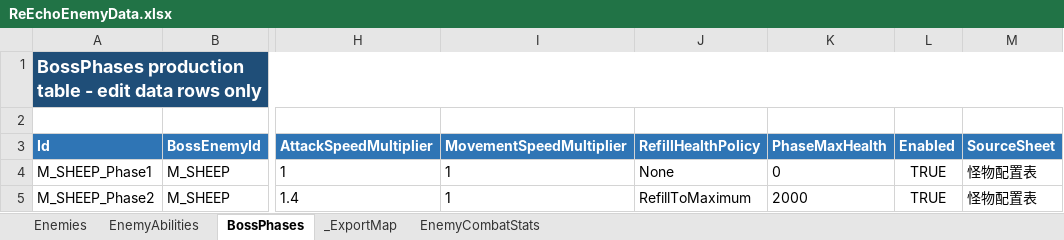
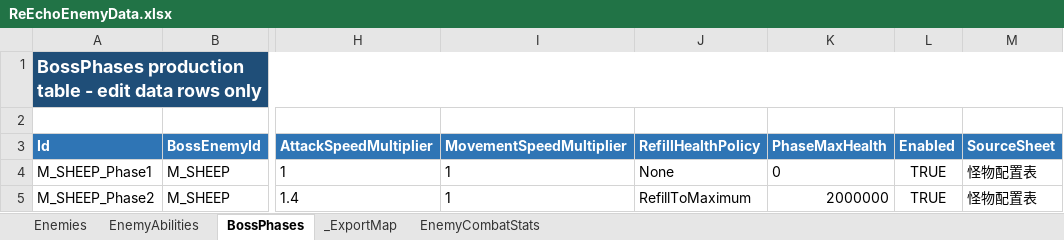
Before and after one commit to lyouduan/ReEcho, an Excel workbook: Design/Data/ReEchoEnemyData.xlsx, sheet BossPhases, drawn as a sheet; only a part is shown, gaps mark what is left out; values as stored, in another font and other column widths than the file's, no borders; table styles not drawn; the diff names each change by its address in the sheet, - before the commit and + after, or states it on an @@ line.

Commit message:
[PROGRAMMER] fix easter echoes and enemy health

```diff
--- a/Design/Data/ReEchoEnemyData.xlsx (sheet BossPhases)
+++ b/Design/Data/ReEchoEnemyData.xlsx (sheet BossPhases)
-K5 (PhaseMaxHealth): 2000
+K5 (PhaseMaxHealth): 2000000
```
Also changed, not shown: sheet EnemyCombatStats, 18 other files.
